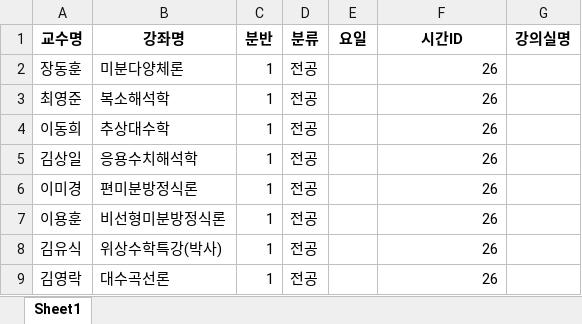
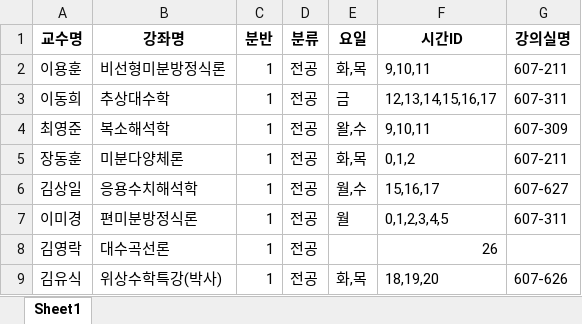
Before and after one commit to haramsong/classschedule, an Excel workbook: data/lesson_assign_dae_tableview.xlsx, sheet Sheet1, drawn as a sheet; values as stored, in another font and other column widths than the file's, no borders; removed rows and columns are numbered as before the commit, all else as after; the diff names each change by its address in the sheet, - before the commit and + after, or states it on an @@ line.

```diff
--- a/data/lesson_assign_dae_tableview.xlsx (sheet Sheet1)
+++ b/data/lesson_assign_dae_tableview.xlsx (sheet Sheet1)
+row 2: 이용훈 | 비선형미분방정식론 | 1 | 전공 | 화,목 | 9,10,11 | 607-211
+row 3: 이동희 | 추상대수학 | 1 | 전공 | 금 | 12,13,14,15,16,17 | 607-311
+row 4: 최영준 | 복소해석학 | 1 | 전공 | 왈,수 | 9,10,11 | 607-309
-E5 (요일): (empty)
+E5 (요일): 화,목
-F5 (시간ID): 26
+F5 (시간ID): 0,1,2
-G5 (강의실명): (empty)
+G5 (강의실명): 607-211
-row 3: 최영준 | 복소해석학 | 1 | 전공 |  | 26
-row 4: 이동희 | 추상대수학 | 1 | 전공 |  | 26
-E6 (요일): (empty)
+E6 (요일): 월,수
-F6 (시간ID): 26
+F6 (시간ID): 15,16,17
-G6 (강의실명): (empty)
+G6 (강의실명): 607-627
-E7 (요일): (empty)
+E7 (요일): 월
-F7 (시간ID): 26
+F7 (시간ID): 0,1,2,3,4,5
-G7 (강의실명): (empty)
+G7 (강의실명): 607-311
-row 7: 이용훈 | 비선형미분방정식론 | 1 | 전공 |  | 26
-row 8: 김유식 | 위상수학특강(박사) | 1 | 전공 |  | 26
+row 9: 김유식 | 위상수학특강(박사) | 1 | 전공 | 화,목 | 18,19,20 | 607-626
```
Also changed, not shown: data/lesson_assign_under_tableview.xlsx, 1 other file.
